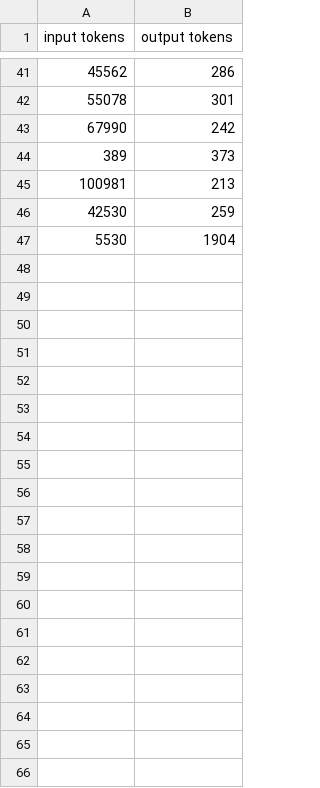
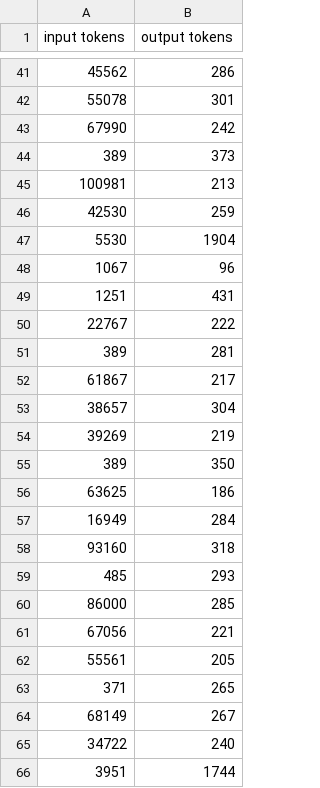
Before and after one commit to harvexz/deep-research, a CSV file: logs/total.csv, drawn as a sheet; only a part is shown, gaps mark what is left out; the diff names each change by its address in the sheet, - before the commit and + after, or states it on an @@ line.

```diff
--- a/logs/total.csv
+++ b/logs/total.csv
+row 48: 1067 | 96
+row 49: 1251 | 431
+row 50: 22767 | 222
+row 51: 389 | 281
+row 52: 61867 | 217
+row 53: 38657 | 304
+row 54: 39269 | 219
+row 55: 389 | 350
+row 56: 63625 | 186
+row 57: 16949 | 284
+row 58: 93160 | 318
+row 59: 485 | 293
+row 60: 86000 | 285
+row 61: 67056 | 221
+row 62: 55561 | 205
+row 63: 371 | 265
+row 64: 68149 | 267
+row 65: 34722 | 240
+row 66: 3951 | 1744
```
Also changed, not shown: logs/tokens.csv, 1 other file.
